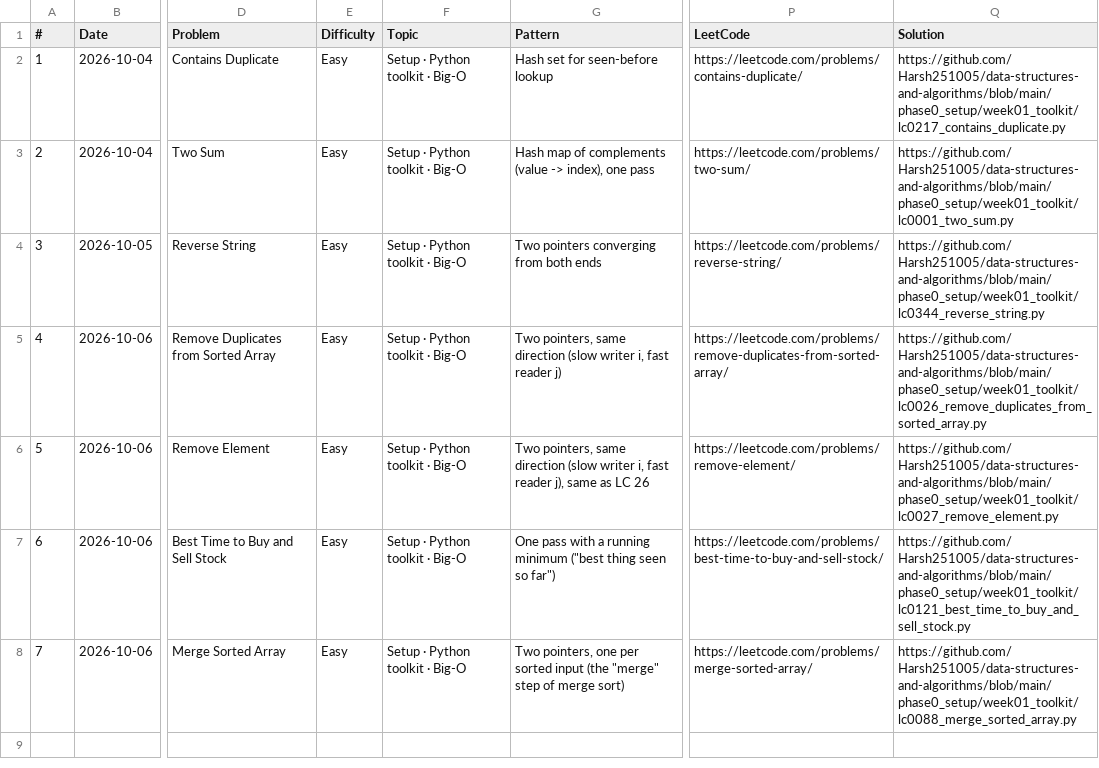
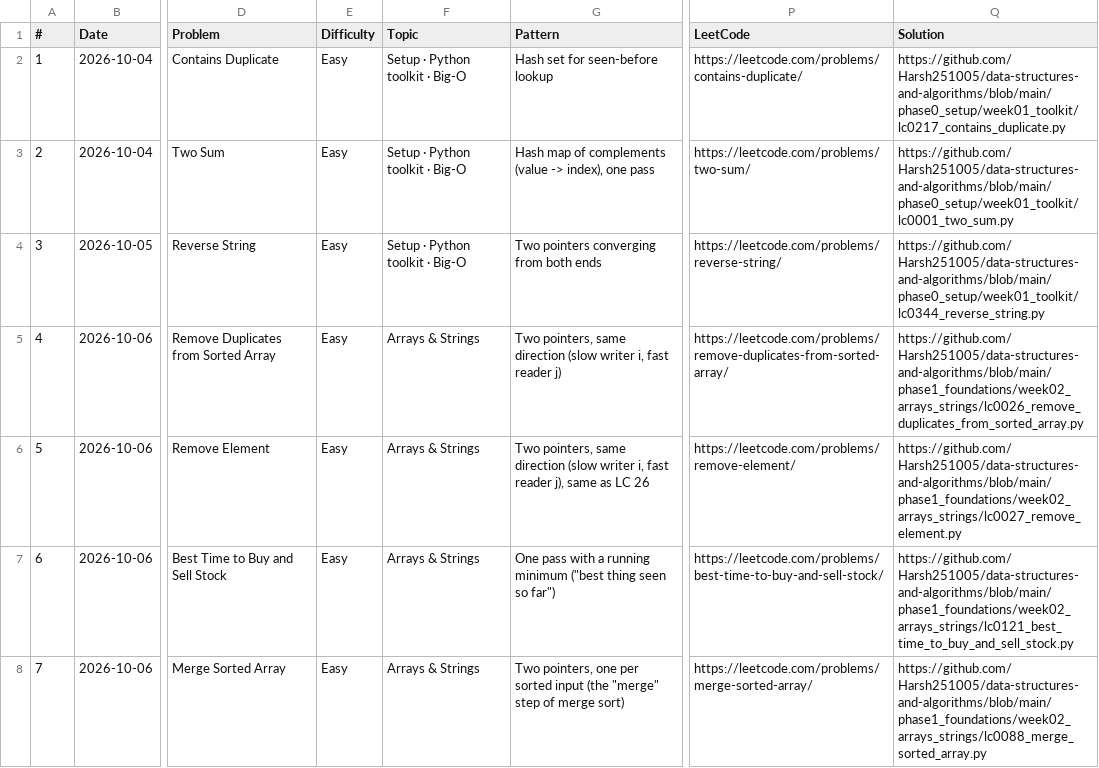
Before and after one commit to Harsh251005/data-structures-and-algorithms, a CSV file: progress/tracker.csv, drawn as a sheet; only a part is shown, gaps mark what is left out; the diff names each change by its address in the sheet, - before the commit and + after, or states it on an @@ line.

```diff
--- a/progress/tracker.csv
+++ b/progress/tracker.csv
-F5:F8 (Topic): Setup · Python toolkit · Big-O
+F5:F8 (Topic): Arrays & Strings
-Q5 (Solution): https://github.com/Harsh251005/data-structures-and-algorithms/blob/main/phase0_setup/week01_toolkit/lc0026_remove_duplicates_from_sorted_array.py
+Q5 (Solution): https://github.com/Harsh251005/data-structures-and-algorithms/blob/main/phase1_foundations/week02_arrays_strings/lc0026_remove_duplicates_from_sorted_array.py
-Q6 (Solution): https://github.com/Harsh251005/data-structures-and-algorithms/blob/main/phase0_setup/week01_toolkit/lc0027_remove_element.py
+Q6 (Solution): https://github.com/Harsh251005/data-structures-and-algorithms/blob/main/phase1_foundations/week02_arrays_strings/lc0027_remove_element.py
-Q7 (Solution): https://github.com/Harsh251005/data-structures-and-algorithms/blob/main/phase0_setup/week01_toolkit/lc0121_best_time_to_buy_and_sell_stock.py
+Q7 (Solution): https://github.com/Harsh251005/data-structures-and-algorithms/blob/main/phase1_foundations/week02_arrays_strings/lc0121_best_time_to_buy_and_sell_stock.py
-Q8 (Solution): https://github.com/Harsh251005/data-structures-and-algorithms/blob/main/phase0_setup/week01_toolkit/lc0088_merge_sorted_array.py
+Q8 (Solution): https://github.com/Harsh251005/data-structures-and-algorithms/blob/main/phase1_foundations/week02_arrays_strings/lc0088_merge_sorted_array.py
```
Also changed, not shown: 5 other files.
